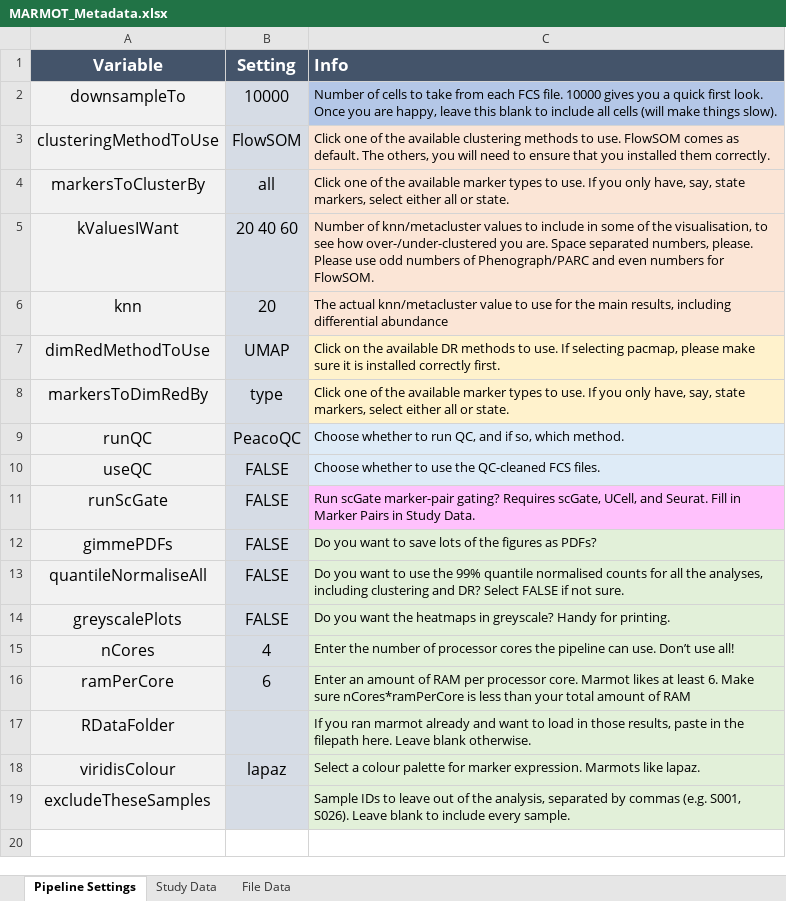
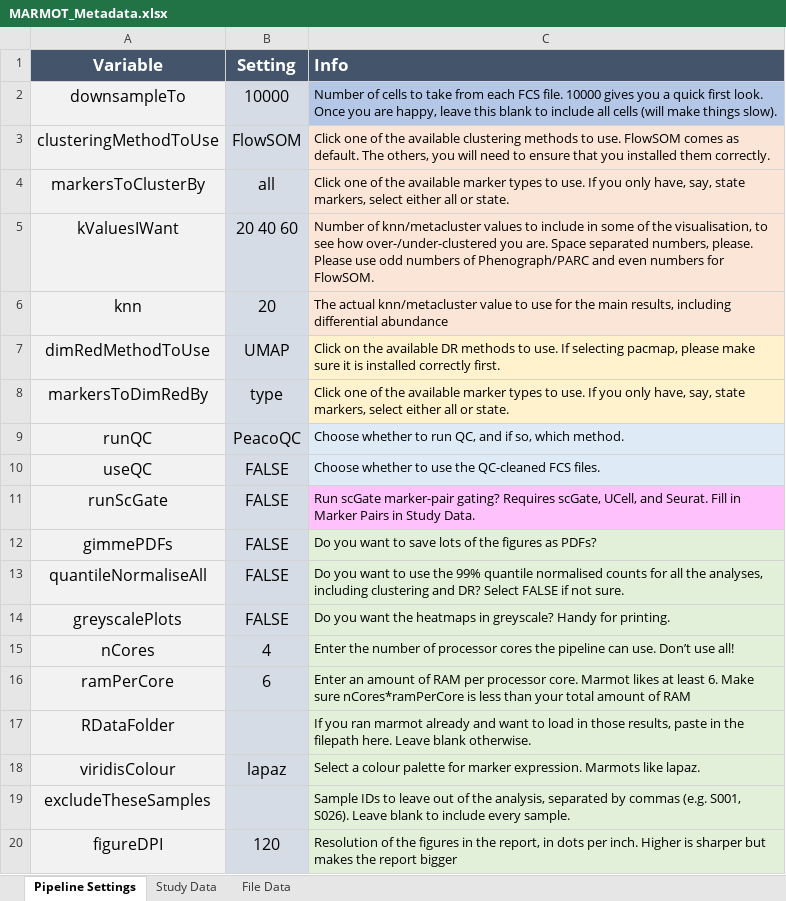
Before and after one commit to peterleary/MARMOT, an Excel workbook: inst/pipeline/MARMOT_Metadata.xlsx, sheet Pipeline Settings, drawn as a sheet; values as stored, in another font and other column widths than the file's, no borders; conditional formats not drawn; the diff names each change by its address in the sheet, - before the commit and + after, or states it on an @@ line.

```diff
--- a/inst/pipeline/MARMOT_Metadata.xlsx (sheet Pipeline Settings)
+++ b/inst/pipeline/MARMOT_Metadata.xlsx (sheet Pipeline Settings)
+row 20: figureDPI | 120 | Resolution of the figures in the report, in dots per inch. Higher is sharper but makes the report bigger
```
Also changed, not shown: 7 other files.
